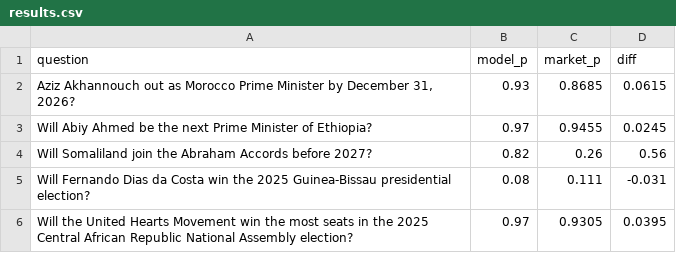
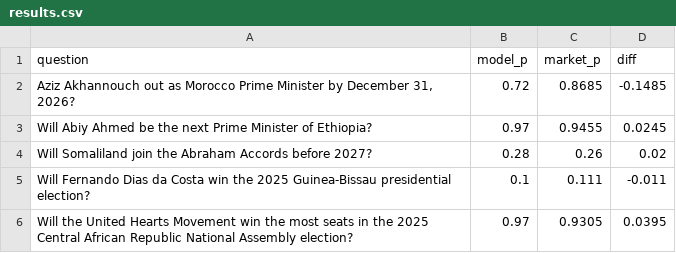
Before and after one commit to niklaswenzin/africa-ai-forecasting, a CSV file: results.csv, drawn as a sheet.

```diff
--- a/results.csv
+++ b/results.csv
@@ -1,6 +1,6 @@
 question,model_p,market_p,diff
-"Aziz Akhannouch out as Morocco Prime Minister by December 31, 2026?",0.93,0.8685,0.0615
+"Aziz Akhannouch out as Morocco Prime Minister by December 31, 2026?",0.72,0.8685,-0.1485
 Will Abiy Ahmed be the next Prime Minister of Ethiopia?,0.97,0.9455,0.0245
-Will Somaliland join the Abraham Accords before 2027?,0.82,0.26,0.56
-Will Fernando Dias da Costa win the 2025 Guinea-Bissau presidential election?,0.08,0.111,-0.031
+Will Somaliland join the Abraham Accords before 2027?,0.28,0.26,0.02
+Will Fernando Dias da Costa win the 2025 Guinea-Bissau presidential election?,0.1,0.111,-0.011
 Will the United Hearts Movement win the most seats in the 2025 Central African Republic National Assembly election?,0.97,0.9305,0.0395
```
Also changed, not shown: 5 other files.
